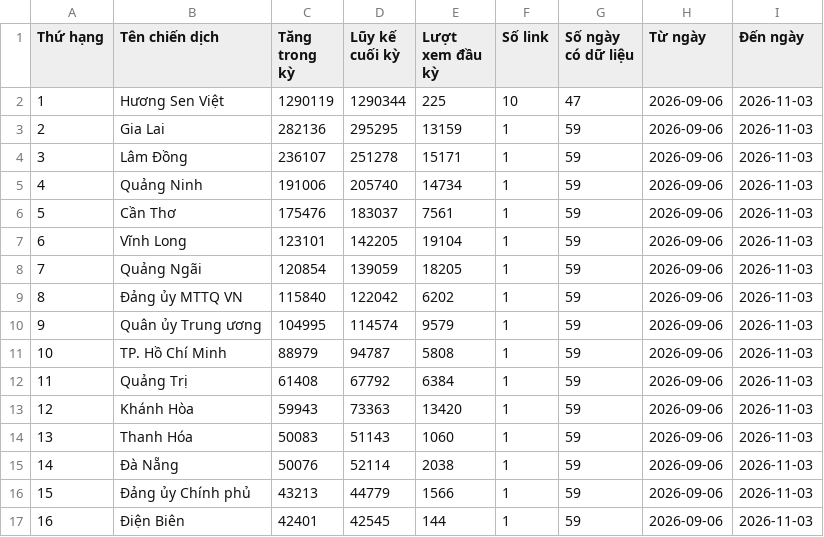
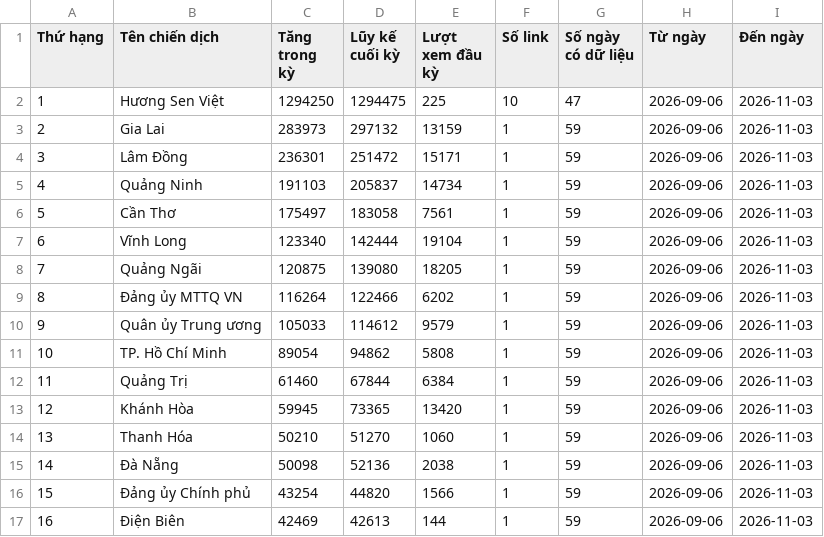
Before and after one commit to phuonglinh-ai/bangtongsaphuychuong, a CSV file: data.csv, drawn as a sheet; only a part is shown; the diff covers the shown part only.

Commit message:
Update data 2026-11-03 11:42

```diff
--- a/data.csv
+++ b/data.csv
@@ -1,17 +1,17 @@
 Thứ hạng,Tên chiến dịch,Tăng trong kỳ,Lũy kế cuối kỳ,Lượt xem đầu kỳ,Số link,Số ngày có dữ liệu,Từ ngày,Đến ngày
-1,Hương Sen Việt,1290119,1290344,225,10,47,2026-09-06,2026-11-03
-2,Gia Lai,282136,295295,13159,1,59,2026-09-06,2026-11-03
-3,Lâm Đồng,236107,251278,15171,1,59,2026-09-06,2026-11-03
-4,Quảng Ninh,191006,205740,14734,1,59,2026-09-06,2026-11-03
-5,Cần Thơ,175476,183037,7561,1,59,2026-09-06,2026-11-03
-6,Vĩnh Long,123101,142205,19104,1,59,2026-09-06,2026-11-03
-7,Quảng Ngãi,120854,139059,18205,1,59,2026-09-06,2026-11-03
-8,Đảng ủy MTTQ VN,115840,122042,6202,1,59,2026-09-06,2026-11-03
-9,Quân ủy Trung ương,104995,114574,9579,1,59,2026-09-06,2026-11-03
-10,TP. Hồ Chí Minh,88979,94787,5808,1,59,2026-09-06,2026-11-03
-11,Quảng Trị,61408,67792,6384,1,59,2026-09-06,2026-11-03
-12,Khánh Hòa,59943,73363,13420,1,59,2026-09-06,2026-11-03
-13,Thanh Hóa,50083,51143,1060,1,59,2026-09-06,2026-11-03
-14,Đà Nẵng,50076,52114,2038,1,59,2026-09-06,2026-11-03
-15,Đảng ủy Chính phủ,43213,44779,1566,1,59,2026-09-06,2026-11-03
-16,Điện Biên,42401,42545,144,1,59,2026-09-06,2026-11-03
+1,Hương Sen Việt,1294250,1294475,225,10,47,2026-09-06,2026-11-03
+2,Gia Lai,283973,297132,13159,1,59,2026-09-06,2026-11-03
+3,Lâm Đồng,236301,251472,15171,1,59,2026-09-06,2026-11-03
+4,Quảng Ninh,191103,205837,14734,1,59,2026-09-06,2026-11-03
+5,Cần Thơ,175497,183058,7561,1,59,2026-09-06,2026-11-03
+6,Vĩnh Long,123340,142444,19104,1,59,2026-09-06,2026-11-03
+7,Quảng Ngãi,120875,139080,18205,1,59,2026-09-06,2026-11-03
+8,Đảng ủy MTTQ VN,116264,122466,6202,1,59,2026-09-06,2026-11-03
+9,Quân ủy Trung ương,105033,114612,9579,1,59,2026-09-06,2026-11-03
+10,TP. Hồ Chí Minh,89054,94862,5808,1,59,2026-09-06,2026-11-03
+11,Quảng Trị,61460,67844,6384,1,59,2026-09-06,2026-11-03
+12,Khánh Hòa,59945,73365,13420,1,59,2026-09-06,2026-11-03
+13,Thanh Hóa,50210,51270,1060,1,59,2026-09-06,2026-11-03
+14,Đà Nẵng,50098,52136,2038,1,59,2026-09-06,2026-11-03
+15,Đảng ủy Chính phủ,43254,44820,1566,1,59,2026-09-06,2026-11-03
+16,Điện Biên,42469,42613,144,1,59,2026-09-06,2026-11-03
```
Also changed, not shown: 48 edited cells elsewhere in this file, data-daily.csv.
